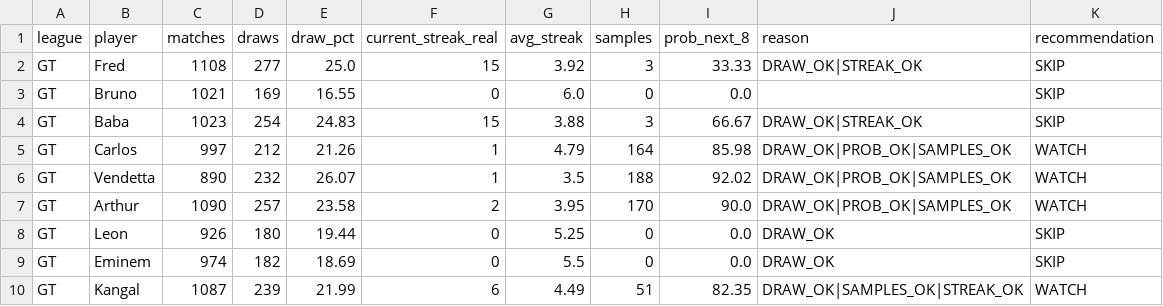
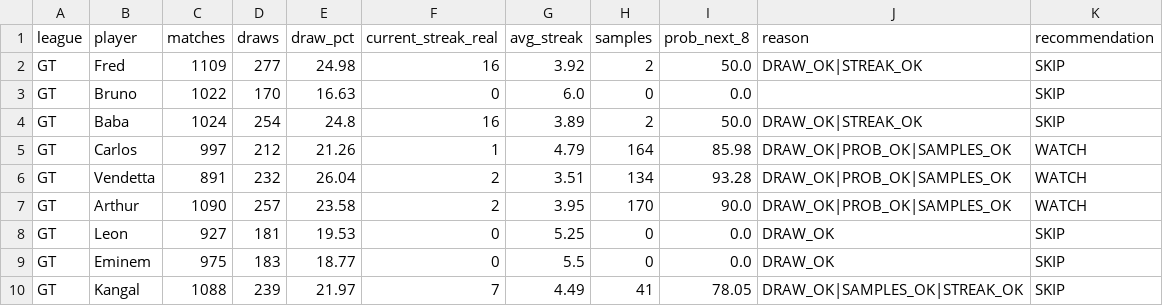
Before and after one commit to dgonzalez13/esports-tracker-full, a CSV file: opportunity_input.csv, drawn as a sheet; only a part is shown; the diff covers the shown part only.

```diff
--- a/opportunity_input.csv
+++ b/opportunity_input.csv
@@ -1,10 +1,10 @@
 league,player,matches,draws,draw_pct,current_streak_real,avg_streak,samples,prob_next_8,reason,recommendation
-GT,Fred,1108,277,25.0,15,3.92,3,33.33,DRAW_OK|STREAK_OK,SKIP
-GT,Bruno,1021,169,16.55,0,6.0,0,0.0,,SKIP
-GT,Baba,1023,254,24.83,15,3.88,3,66.67,DRAW_OK|STREAK_OK,SKIP
+GT,Fred,1109,277,24.98,16,3.92,2,50.0,DRAW_OK|STREAK_OK,SKIP
+GT,Bruno,1022,170,16.63,0,6.0,0,0.0,,SKIP
+GT,Baba,1024,254,24.8,16,3.89,2,50.0,DRAW_OK|STREAK_OK,SKIP
 GT,Carlos,997,212,21.26,1,4.79,164,85.98,DRAW_OK|PROB_OK|SAMPLES_OK,WATCH
-GT,Vendetta,890,232,26.07,1,3.5,188,92.02,DRAW_OK|PROB_OK|SAMPLES_OK,WATCH
+GT,Vendetta,891,232,26.04,2,3.51,134,93.28,DRAW_OK|PROB_OK|SAMPLES_OK,WATCH
 GT,Arthur,1090,257,23.58,2,3.95,170,90.0,DRAW_OK|PROB_OK|SAMPLES_OK,WATCH
-GT,Leon,926,180,19.44,0,5.25,0,0.0,DRAW_OK,SKIP
-GT,Eminem,974,182,18.69,0,5.5,0,0.0,DRAW_OK,SKIP
-GT,Kangal,1087,239,21.99,6,4.49,51,82.35,DRAW_OK|SAMPLES_OK|STREAK_OK,WATCH
+GT,Leon,927,181,19.53,0,5.25,0,0.0,DRAW_OK,SKIP
+GT,Eminem,975,183,18.77,0,5.5,0,0.0,DRAW_OK,SKIP
+GT,Kangal,1088,239,21.97,7,4.49,41,78.05,DRAW_OK|SAMPLES_OK|STREAK_OK,SKIP
```
Also changed, not shown: 56 edited cells elsewhere in this file, eadriatic/output/streak_records.csv, 4 other files.
